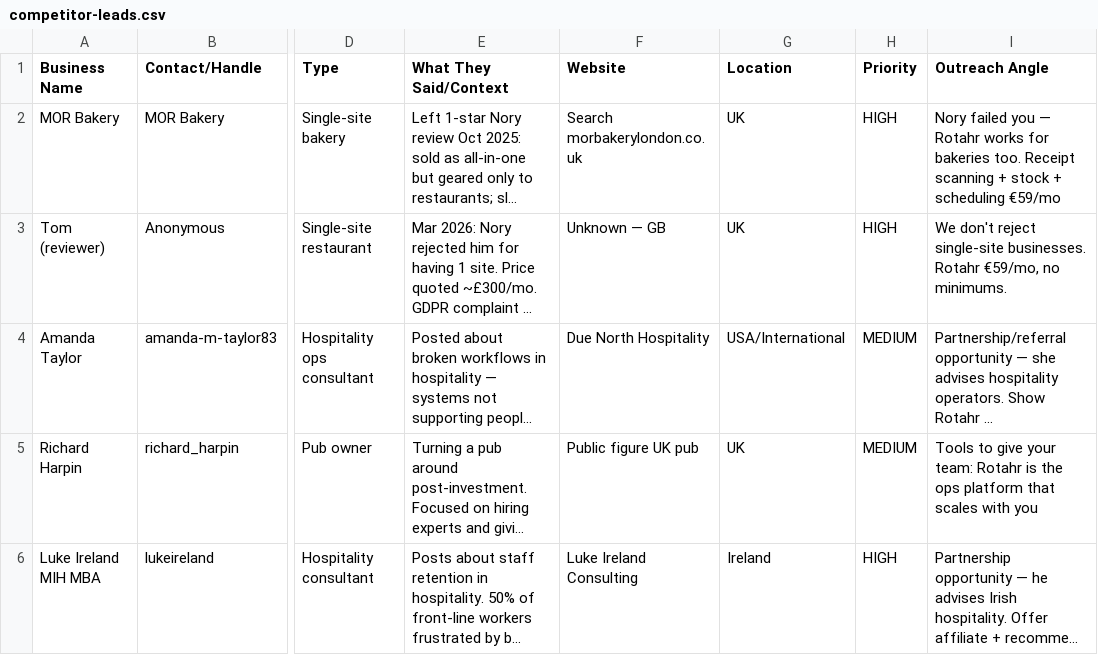
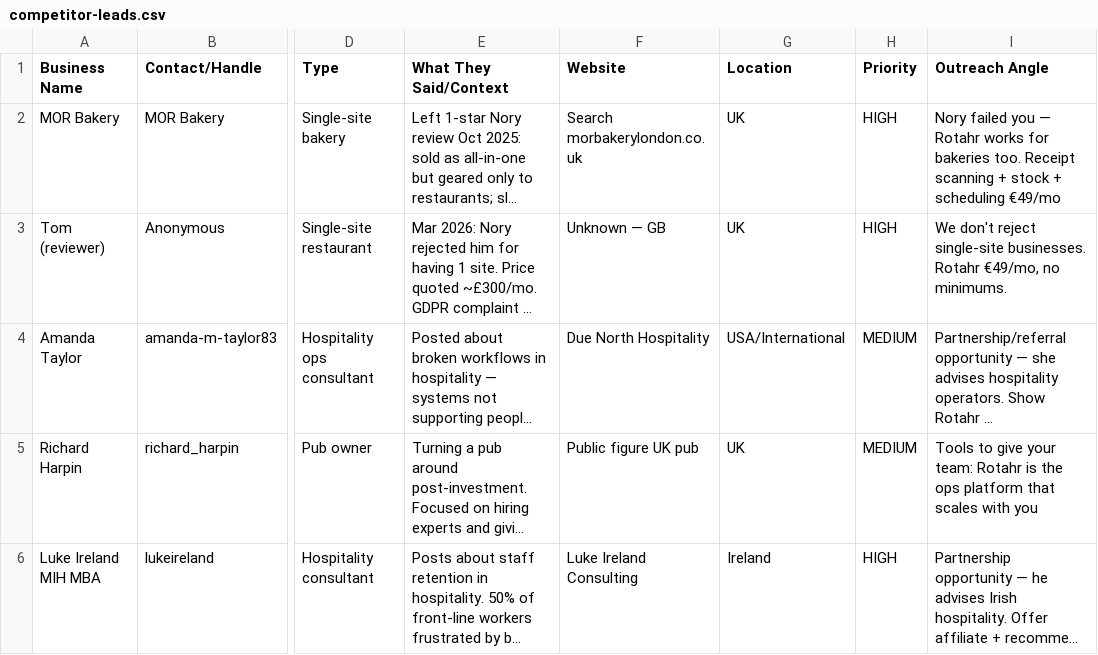
Before and after one commit to gnemeth1984/rotahr, a CSV file: outreach/competitor-leads.csv, drawn as a sheet; only a part is shown, gaps mark what is left out; long unchanged cells end in …; the diff names each change by its address in the sheet, - before the commit and + after, or states it on an @@ line.

```diff
--- a/outreach/competitor-leads.csv
+++ b/outreach/competitor-leads.csv
-I2 (Outreach Angle): …+ scheduling €59/mo
+I2 (Outreach Angle): …+ scheduling €49/mo
-I3 (Outreach Angle): …businesses. Rotahr €59/mo, no minimums.
+I3 (Outreach Angle): …businesses. Rotahr €49/mo, no minimums.
```
Also changed, not shown: outreach/competitor-leads-v2.csv, 26 other files.
